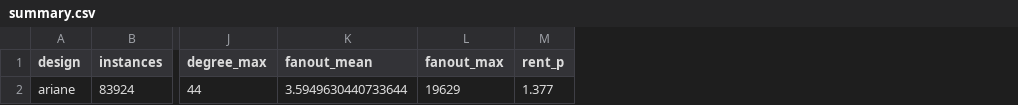
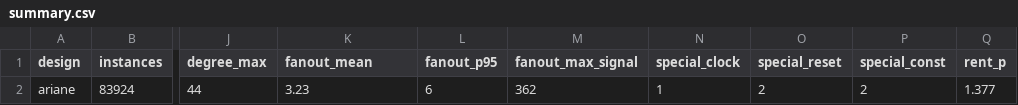
Before and after one commit to tszsiuwong/agentic_Hanqing, a CSV file: results/ariane133/summary.csv, drawn as a sheet; only a part is shown, gaps mark what is left out; removed rows and columns are numbered as before the commit, all else as after; the diff names each change by its address in the sheet, - before the commit and + after, or states it on an @@ line.

Commit message:
ariane133: regenerate with special-net separation (clk/rst/const split from signal fanout)

```diff
--- a/results/ariane133/summary.csv
+++ b/results/ariane133/summary.csv
-column L (fanout_max), row 2: 19629
+column L (fanout_p95), row 2: 6
+column M (fanout_max_signal), row 2: 362
+column N (special_clock), row 2: 1
+column O (special_reset), row 2: 2
+column P (special_const), row 2: 2
-K2 (fanout_mean): 3.5949630440733644
+K2 (fanout_mean): 3.23
```
Also changed, not shown: 4 other files.
